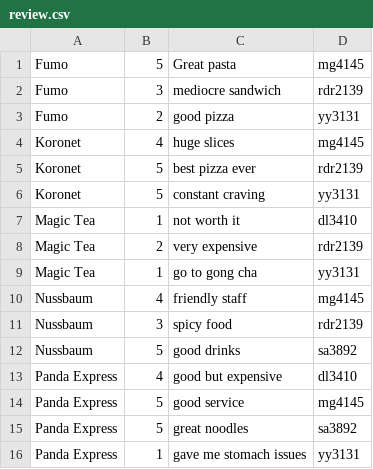
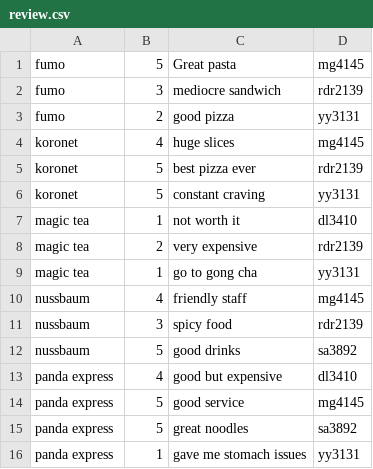
Before and after one commit to rashelrr/team_piplups, a CSV file: review.csv, drawn as a sheet.

Commit message:
Lowercases restaurant names for app functions

```diff
--- a/review.csv
+++ b/review.csv
@@ -1,16 +1,16 @@
-Fumo,5,Great pasta,mg4145
-Fumo,3,mediocre sandwich,rdr2139
-Fumo,2,good pizza,yy3131
-Koronet,4,huge slices,mg4145
-Koronet,5,best pizza ever,rdr2139
-Koronet,5,constant craving,yy3131
-Magic Tea,1,not worth it,dl3410
-Magic Tea,2,very expensive,rdr2139
-Magic Tea,1,go to gong cha,yy3131
-Nussbaum,4,friendly staff,mg4145
-Nussbaum,3,spicy food,rdr2139
-Nussbaum,5,good drinks,sa3892
-Panda Express,4,good but expensive,dl3410
-Panda Express,5,good service,mg4145
-Panda Express,5,great noodles,sa3892
-Panda Express,1,gave me stomach issues,yy3131
+fumo,5,Great pasta,mg4145
+fumo,3,mediocre sandwich,rdr2139
+fumo,2,good pizza,yy3131
+koronet,4,huge slices,mg4145
+koronet,5,best pizza ever,rdr2139
+koronet,5,constant craving,yy3131
+magic tea,1,not worth it,dl3410
+magic tea,2,very expensive,rdr2139
+magic tea,1,go to gong cha,yy3131
+nussbaum,4,friendly staff,mg4145
+nussbaum,3,spicy food,rdr2139
+nussbaum,5,good drinks,sa3892
+panda express,4,good but expensive,dl3410
+panda express,5,good service,mg4145
+panda express,5,great noodles,sa3892
+panda express,1,gave me stomach issues,yy3131
```
